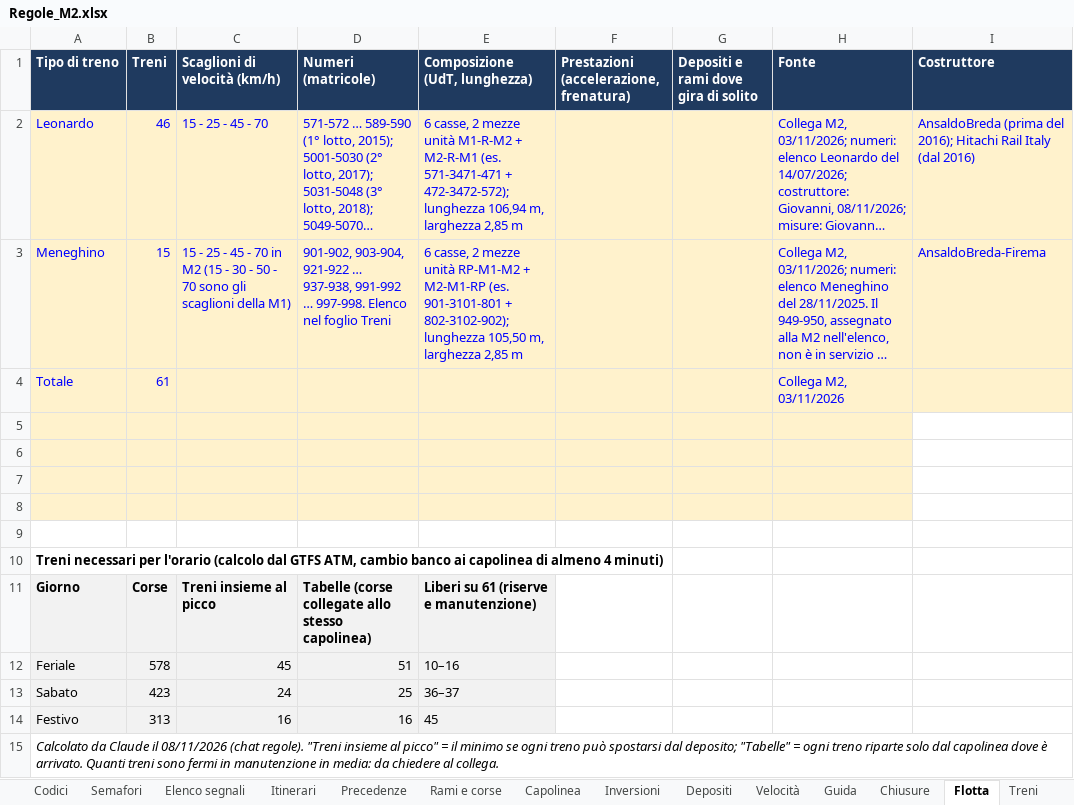
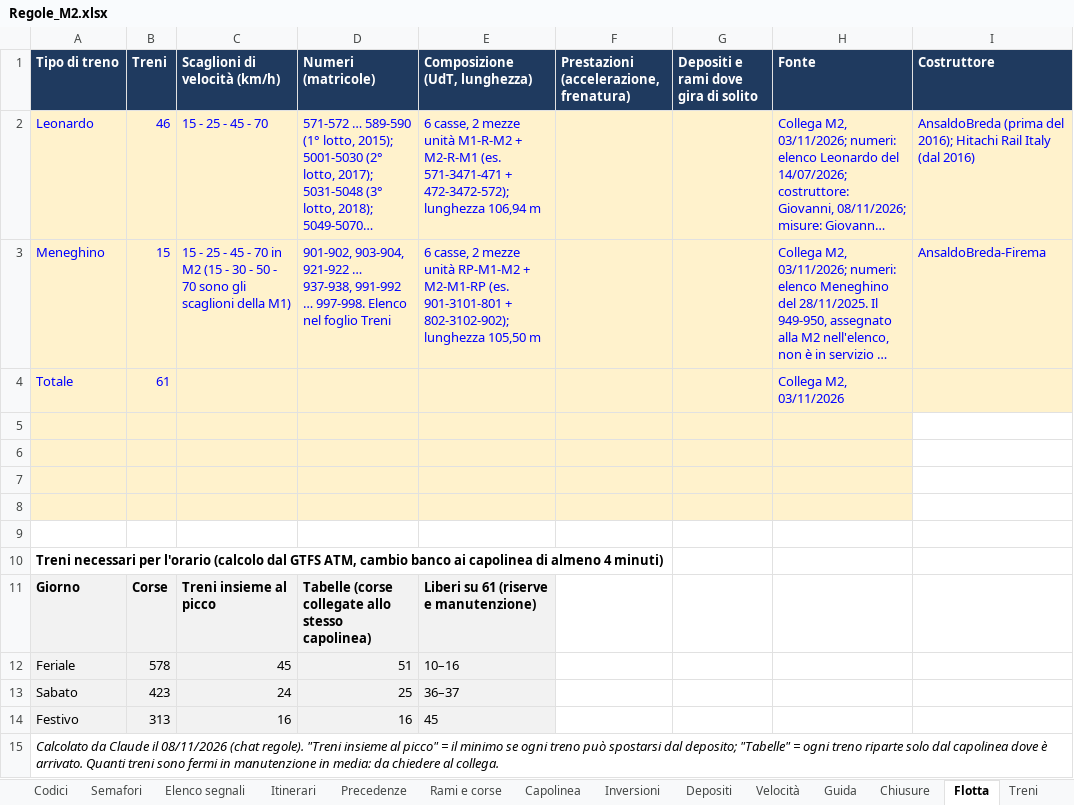
Before and after one commit to Frafire/milano-transit-live, an Excel workbook: data/Regole_M2.xlsx, sheet Flotta, drawn as a sheet; long unchanged cells end in …; values as stored, in another font and other column widths than the file's, no borders; the diff names each change by its address in the sheet, - before the commit and + after, or states it on an @@ line.

```diff
--- a/data/Regole_M2.xlsx (sheet Flotta)
+++ b/data/Regole_M2.xlsx (sheet Flotta)
-E2 (Composizione (UdT, lunghezza)): …lunghezza 106,94 m, larghezza 2,85 m
+E2 (Composizione (UdT, lunghezza)): …lunghezza 106,94 m
-E3 (Composizione (UdT, lunghezza)): …lunghezza 105,50 m, larghezza 2,85 m
+E3 (Composizione (UdT, lunghezza)): …lunghezza 105,50 m
```
